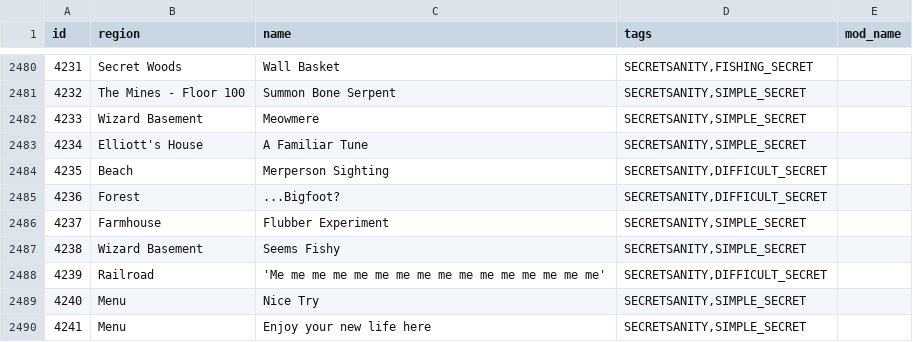
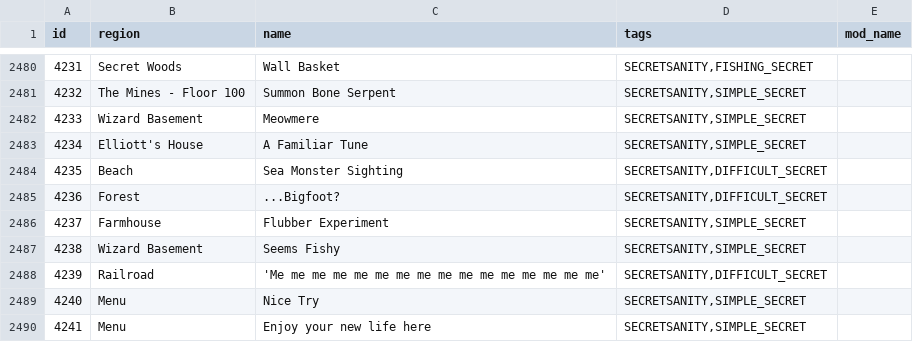
Before and after one commit to agilbert1412/Archipelago, a CSV file: worlds/stardew_valley/data/locations.csv, drawn as a sheet; only a part is shown, gaps mark what is left out.

Commit message:
- Renamed sea monster secret

```diff
--- a/worlds/stardew_valley/data/locations.csv
+++ b/worlds/stardew_valley/data/locations.csv
@@ -2483,3 +2483,3 @@ id,region,name,tags,mod_name
 4234,Elliott's House,A Familiar Tune,"SECRETSANITY,SIMPLE_SECRET",
-4235,Beach,Merperson Sighting,"SECRETSANITY,DIFFICULT_SECRET",
+4235,Beach,Sea Monster Sighting,"SECRETSANITY,DIFFICULT_SECRET",
 4236,Forest,...Bigfoot?,"SECRETSANITY,DIFFICULT_SECRET",
```
Also changed, not shown: 1 other file.
